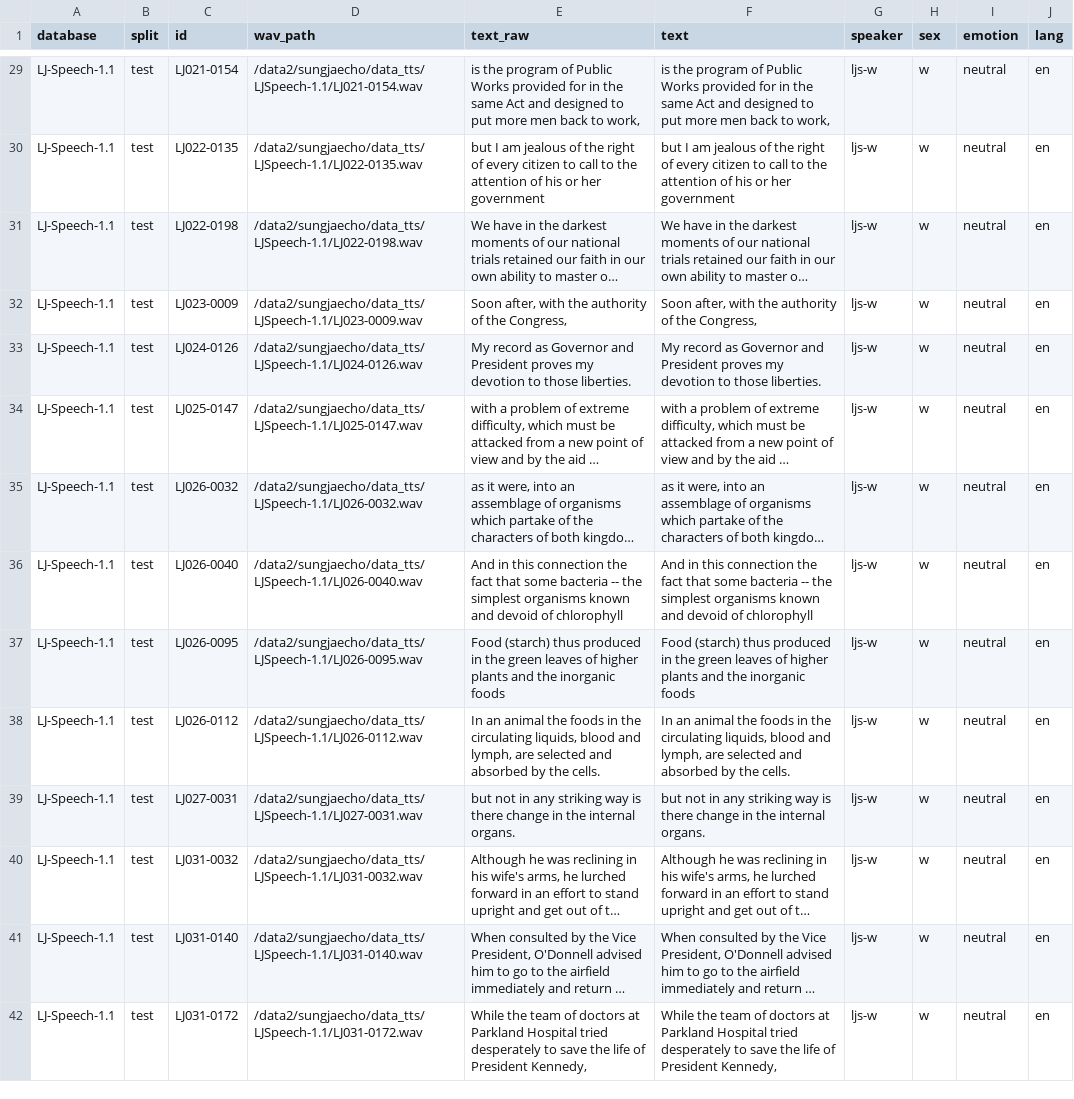
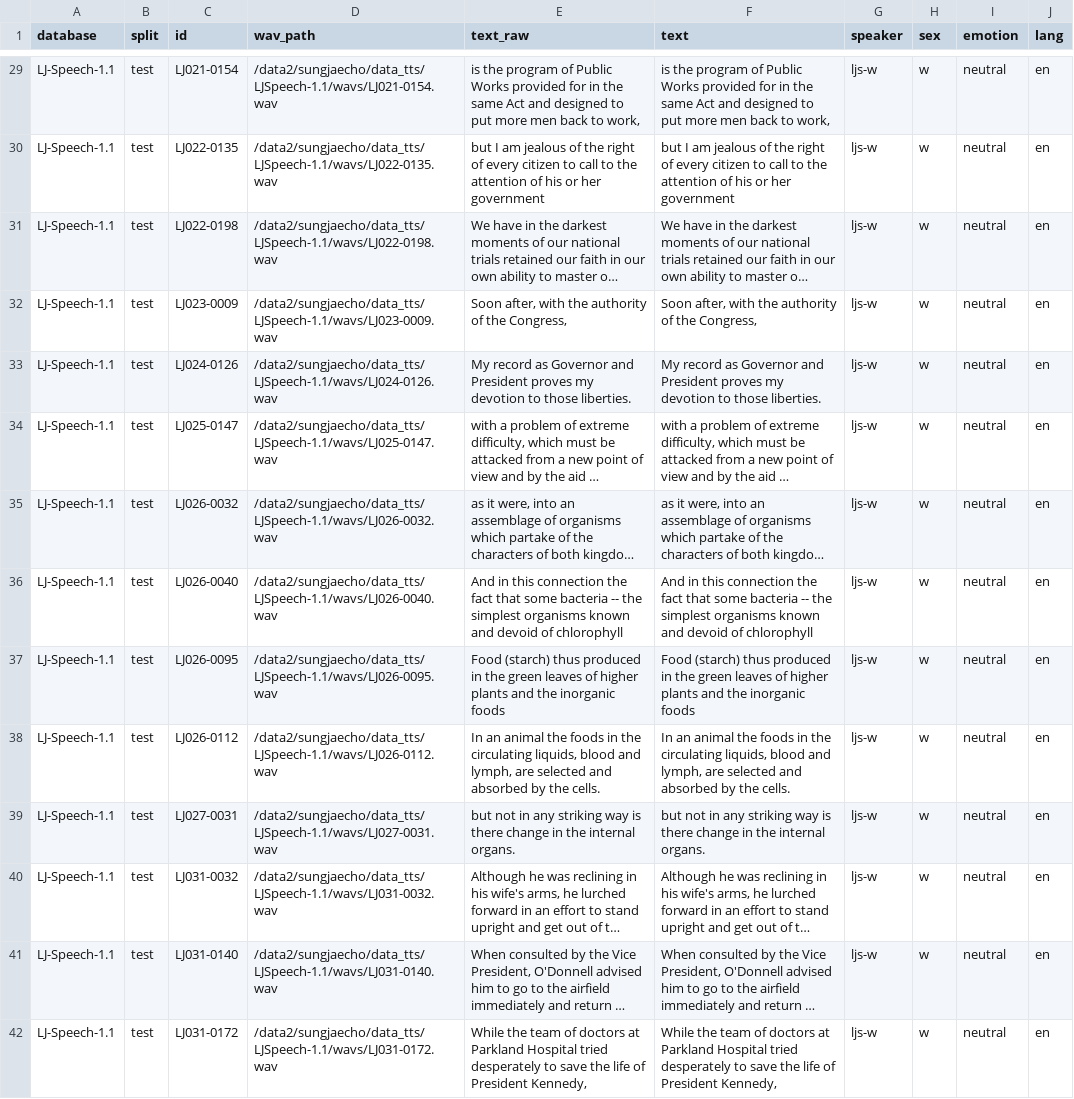
Before and after one commit to sungjae-cho/tacotron2, a CSV file: metadata/ljspeech_test.csv, drawn as a sheet; only a part is shown, gaps mark what is left out; long unchanged cells end in …; the diff covers the shown part only; the diff names each change by its address in the sheet, - before the commit and + after, or states it on an @@ line.

```diff
--- a/metadata/ljspeech_test.csv
+++ b/metadata/ljspeech_test.csv
-D29 (wav_path): /data2/sungjaecho/data_tts/LJSpeech-1.1/LJ021-0154.wav
+D29 (wav_path): /data2/sungjaecho/data_tts/LJSpeech-1.1/wavs/LJ021-0154.wav
-D30 (wav_path): /data2/sungjaecho/data_tts/LJSpeech-1.1/LJ022-0135.wav
+D30 (wav_path): /data2/sungjaecho/data_tts/LJSpeech-1.1/wavs/LJ022-0135.wav
-D31 (wav_path): /data2/sungjaecho/data_tts/LJSpeech-1.1/LJ022-0198.wav
+D31 (wav_path): /data2/sungjaecho/data_tts/LJSpeech-1.1/wavs/LJ022-0198.wav
-D32 (wav_path): /data2/sungjaecho/data_tts/LJSpeech-1.1/LJ023-0009.wav
+D32 (wav_path): /data2/sungjaecho/data_tts/LJSpeech-1.1/wavs/LJ023-0009.wav
-D33 (wav_path): /data2/sungjaecho/data_tts/LJSpeech-1.1/LJ024-0126.wav
+D33 (wav_path): /data2/sungjaecho/data_tts/LJSpeech-1.1/wavs/LJ024-0126.wav
-D34 (wav_path): /data2/sungjaecho/data_tts/LJSpeech-1.1/LJ025-0147.wav
+D34 (wav_path): /data2/sungjaecho/data_tts/LJSpeech-1.1/wavs/LJ025-0147.wav
-D35 (wav_path): /data2/sungjaecho/data_tts/LJSpeech-1.1/LJ026-0032.wav
+D35 (wav_path): /data2/sungjaecho/data_tts/LJSpeech-1.1/wavs/LJ026-0032.wav
-D36 (wav_path): /data2/sungjaecho/data_tts/LJSpeech-1.1/LJ026-0040.wav
+D36 (wav_path): /data2/sungjaecho/data_tts/LJSpeech-1.1/wavs/LJ026-0040.wav
-D37 (wav_path): /data2/sungjaecho/data_tts/LJSpeech-1.1/LJ026-0095.wav
+D37 (wav_path): /data2/sungjaecho/data_tts/LJSpeech-1.1/wavs/LJ026-0095.wav
-D38 (wav_path): /data2/sungjaecho/data_tts/LJSpeech-1.1/LJ026-0112.wav
+D38 (wav_path): /data2/sungjaecho/data_tts/LJSpeech-1.1/wavs/LJ026-0112.wav
-D39 (wav_path): /data2/sungjaecho/data_tts/LJSpeech-1.1/LJ027-0031.wav
+D39 (wav_path): /data2/sungjaecho/data_tts/LJSpeech-1.1/wavs/LJ027-0031.wav
-D40 (wav_path): /data2/sungjaecho/data_tts/LJSpeech-1.1/LJ031-0032.wav
+D40 (wav_path): /data2/sungjaecho/data_tts/LJSpeech-1.1/wavs/LJ031-0032.wav
-D41 (wav_path): /data2/sungjaecho/data_tts/LJSpeech-1.1/LJ031-0140.wav
+D41 (wav_path): /data2/sungjaecho/data_tts/LJSpeech-1.1/wavs/LJ031-0140.wav
-D42 (wav_path): /data2/sungjaecho/data_tts/LJSpeech-1.1/LJ031-0172.wav
+D42 (wav_path): /data2/sungjaecho/data_tts/LJSpeech-1.1/wavs/LJ031-0172.wav
```
Also changed, not shown: 52 edited cells elsewhere in this file, metadata/ljspeech_val.csv, 2 other files.
